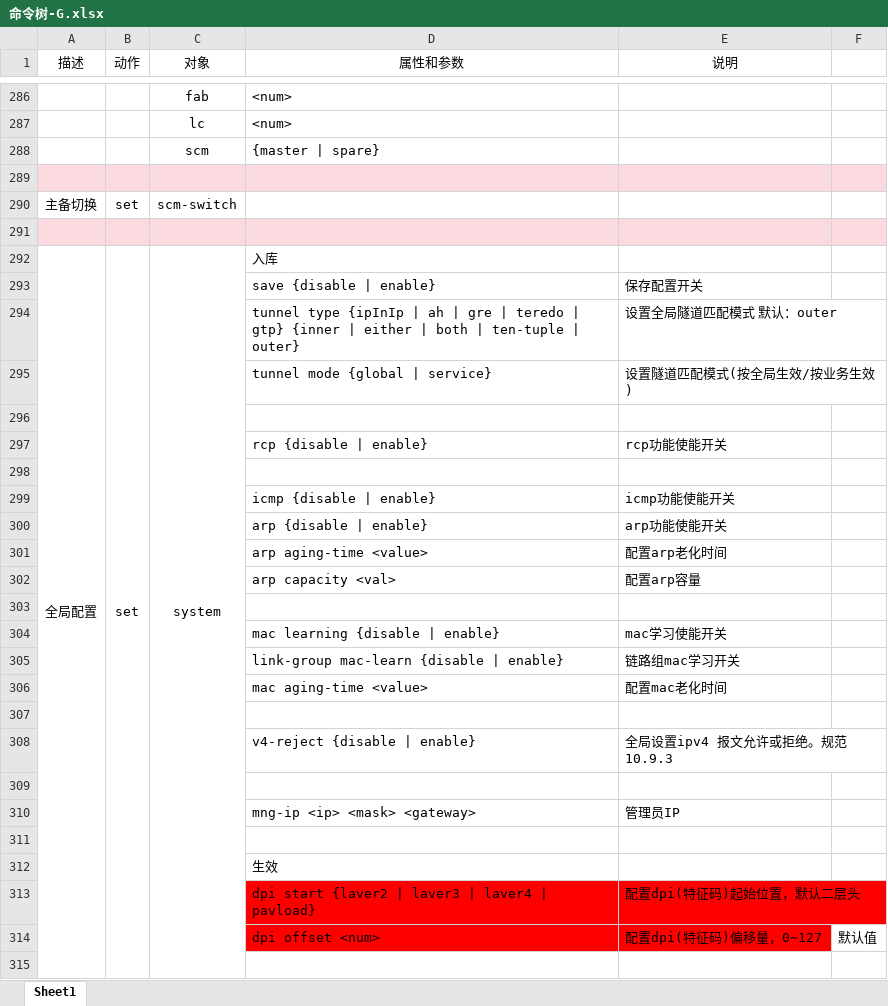
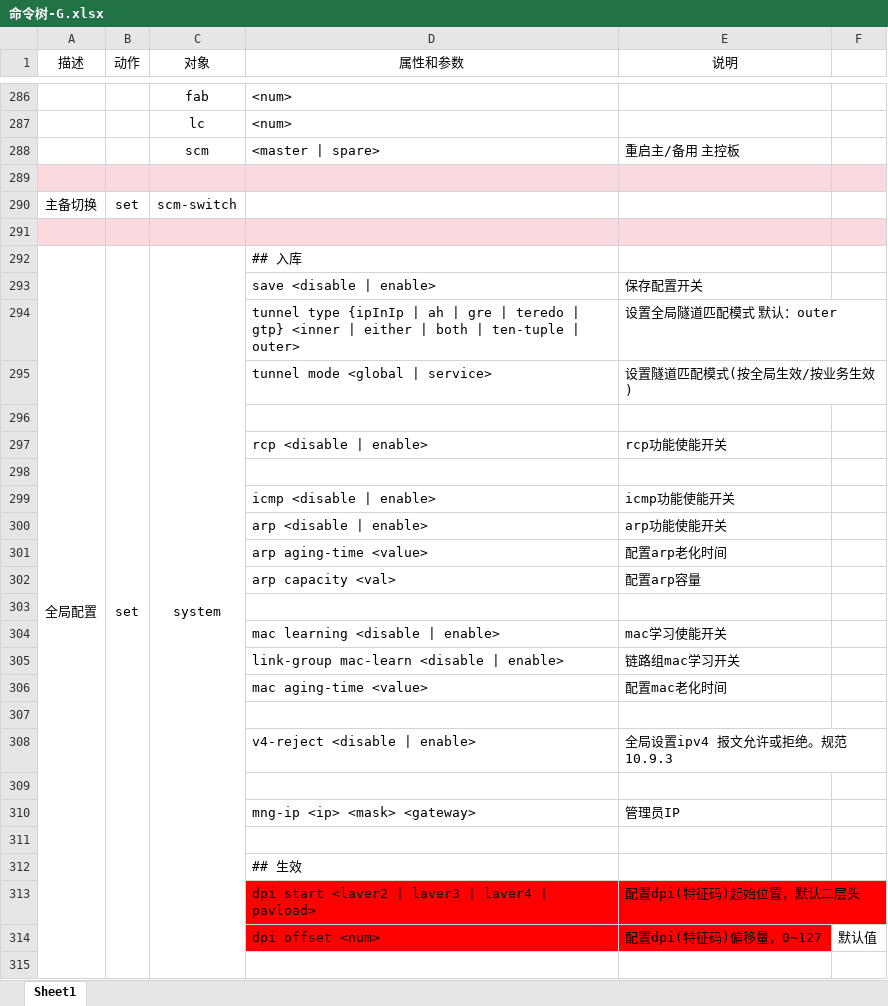
Before and after one commit to RicoChen1/2025S_Work, an Excel workbook: 命令树-G.xlsx, sheet Sheet1, drawn as a sheet; only a part is shown, gaps mark what is left out; values as stored, in another font and other column widths than the file's, no borders; the diff covers the shown part only; the diff names each change by its address in the sheet, - before the commit and + after, or states it on an @@ line.

```diff
--- a/命令树-G.xlsx (sheet Sheet1)
+++ b/命令树-G.xlsx (sheet Sheet1)
-D288 (属性和参数): {master | spare}
+D288 (属性和参数): <master | spare>
-E288 (说明): (empty)
+E288 (说明): 重启主/备用 主控板
-D292 (属性和参数): 入库
+D292 (属性和参数): ## 入库
-D293 (属性和参数): save {disable | enable}
+D293 (属性和参数): save <disable | enable>
-D294 (属性和参数): …| gtp} {inner | either | both | ten-tuple | outer}
+D294 (属性和参数): …| gtp} <inner | either | both | ten-tuple | outer>
-D295 (属性和参数): tunnel mode {global | service}
+D295 (属性和参数): tunnel mode <global | service>
-D297 (属性和参数): rcp {disable | enable}
+D297 (属性和参数): rcp <disable | enable>
-D299 (属性和参数): icmp {disable | enable}
+D299 (属性和参数): icmp <disable | enable>
-D300 (属性和参数): arp {disable | enable}
+D300 (属性和参数): arp <disable | enable>
-D304 (属性和参数): mac learning {disable | enable}
+D304 (属性和参数): mac learning <disable | enable>
-D305 (属性和参数): link-group mac-learn {disable | enable}
+D305 (属性和参数): link-group mac-learn <disable | enable>
-D308 (属性和参数): v4-reject {disable | enable}
+D308 (属性和参数): v4-reject <disable | enable>
-D312 (属性和参数): 生效
+D312 (属性和参数): ## 生效
-D313 (属性和参数): dpi start {laver2 | laver3 | laver4 | pavload}
+D313 (属性和参数): dpi start <laver2 | laver3 | laver4 | pavload>
```
Also changed, not shown: 3 added rows, 3 removed rows, 106 edited cells and merged cells elsewhere in this sheet, 1 other file.
